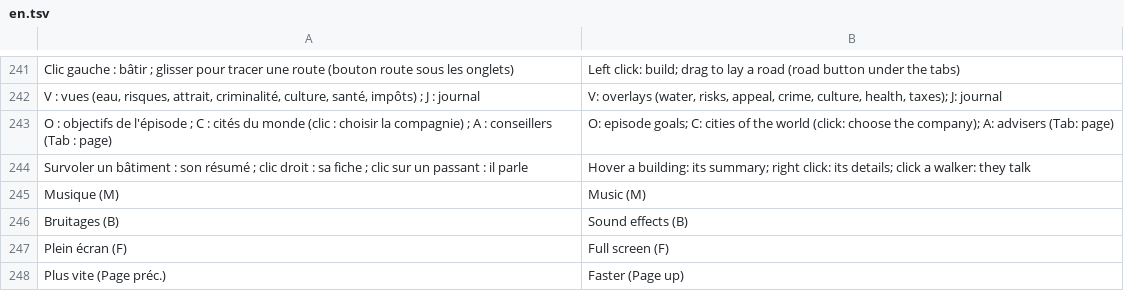
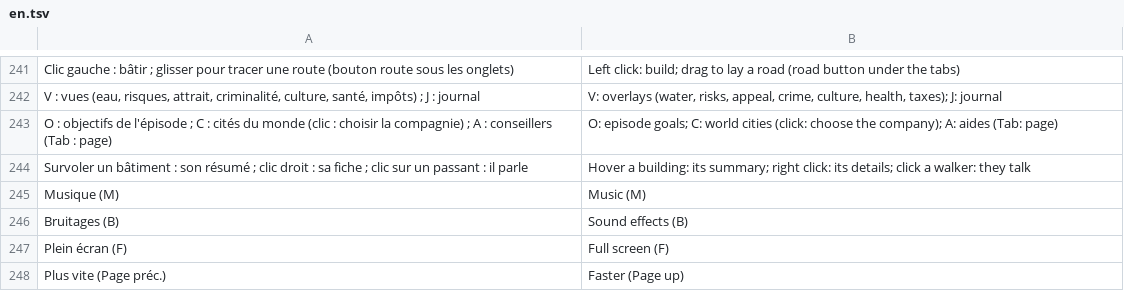
Before and after one commit to jeremielud/olympe, a TSV file: lang/en.tsv, drawn as a sheet; only a part is shown, gaps mark what is left out; the diff covers the shown part only.

```diff
--- a/lang/en.tsv
+++ b/lang/en.tsv
@@ -242,3 +242,3 @@ Clic gauche : bâtir ; glisser pour tracer une route (bouton route sous les ongl
 V : vues (eau, risques, attrait, criminalité, culture, santé, impôts) ; J : journal	V: overlays (water, risks, appeal, crime, culture, health, taxes); J: journal
-O : objectifs de l'épisode ; C : cités du monde (clic : choisir la compagnie) ; A : conseillers (Tab : page)	O: episode goals; C: cities of the world (click: choose the company); A: advisers (Tab: page)
+O : objectifs de l'épisode ; C : cités du monde (clic : choisir la compagnie) ; A : conseillers (Tab : page)	O: episode goals; C: world cities (click: choose the company); A: aides (Tab: page)
 Survoler un bâtiment : son résumé ; clic droit : sa fiche ; clic sur un passant : il parle	Hover a building: its summary; right click: its details; click a walker: they talk
```
Also changed, not shown: 80 added rows and 9 edited cells elsewhere in this file, lang/eo.tsv, 3 other files.
